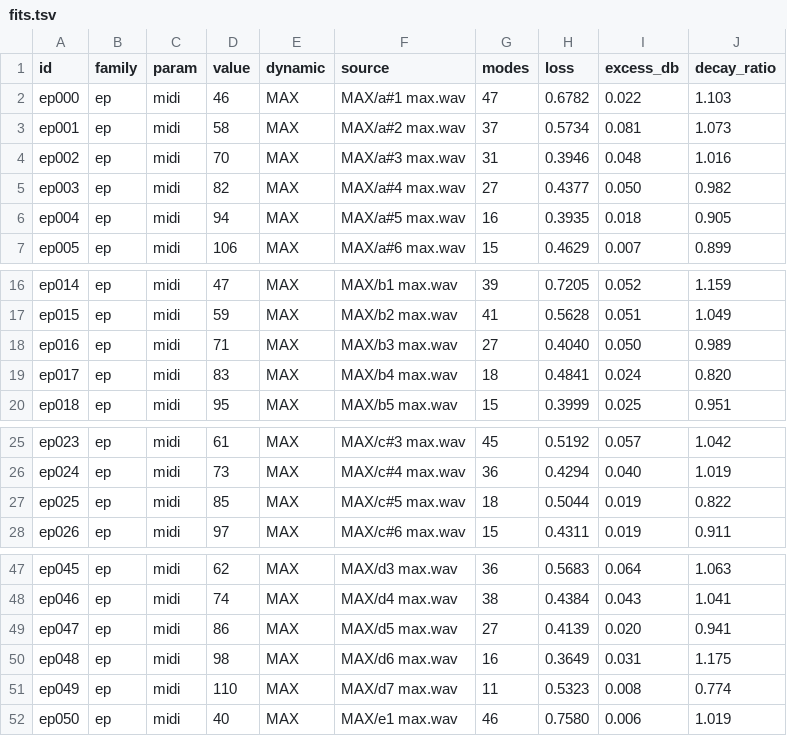
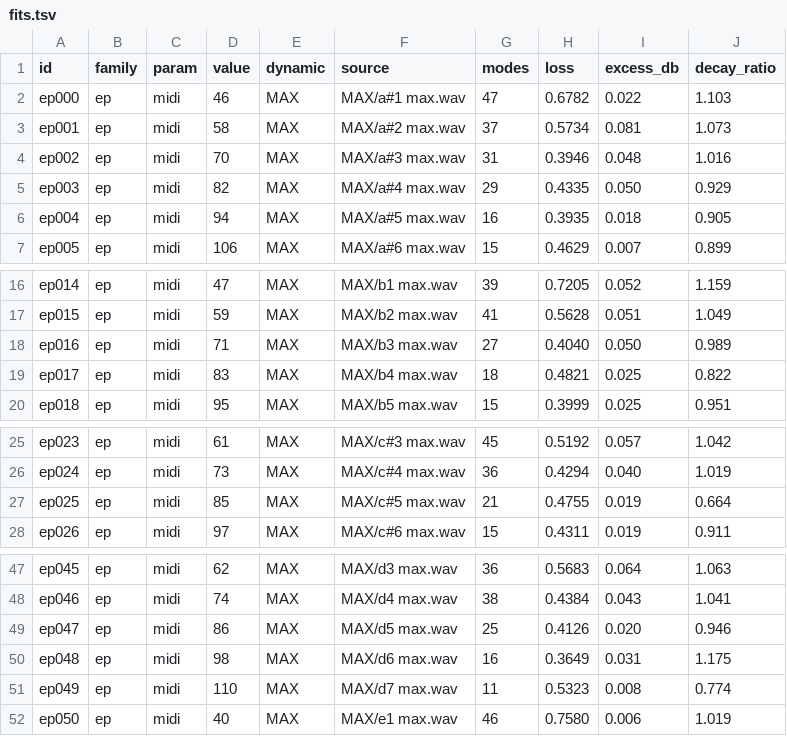
Before and after one commit to ErnestG4/Kyklophoria, a TSV file: out/fit/ep/fits.tsv, drawn as a sheet; only a part is shown, gaps mark what is left out.

```diff
--- a/out/fit/ep/fits.tsv
+++ b/out/fit/ep/fits.tsv
@@ -4,3 +4,3 @@ ep001	ep	midi	58	MAX	MAX/a#2 max.wav	37	0.5734	0.081	1.073
 ep002	ep	midi	70	MAX	MAX/a#3 max.wav	31	0.3946	0.048	1.016
-ep003	ep	midi	82	MAX	MAX/a#4 max.wav	27	0.4377	0.050	0.982
+ep003	ep	midi	82	MAX	MAX/a#4 max.wav	29	0.4335	0.050	0.929
 ep004	ep	midi	94	MAX	MAX/a#5 max.wav	16	0.3935	0.018	0.905
@@ -18,3 +18,3 @@ ep015	ep	midi	59	MAX	MAX/b2 max.wav	41	0.5628	0.051	1.049
 ep016	ep	midi	71	MAX	MAX/b3 max.wav	27	0.4040	0.050	0.989
-ep017	ep	midi	83	MAX	MAX/b4 max.wav	18	0.4841	0.024	0.820
+ep017	ep	midi	83	MAX	MAX/b4 max.wav	18	0.4821	0.025	0.822
 ep018	ep	midi	95	MAX	MAX/b5 max.wav	15	0.3999	0.025	0.951
@@ -26,3 +26,3 @@ ep023	ep	midi	61	MAX	MAX/c#3 max.wav	45	0.5192	0.057	1.042
 ep024	ep	midi	73	MAX	MAX/c#4 max.wav	36	0.4294	0.040	1.019
-ep025	ep	midi	85	MAX	MAX/c#5 max.wav	18	0.5044	0.019	0.822
+ep025	ep	midi	85	MAX	MAX/c#5 max.wav	21	0.4755	0.019	0.664
 ep026	ep	midi	97	MAX	MAX/c#6 max.wav	15	0.4311	0.019	0.911
@@ -48,3 +48,3 @@ ep045	ep	midi	62	MAX	MAX/d3 max.wav	36	0.5683	0.064	1.063
 ep046	ep	midi	74	MAX	MAX/d4 max.wav	38	0.4384	0.043	1.041
-ep047	ep	midi	86	MAX	MAX/d5 max.wav	27	0.4139	0.020	0.941
+ep047	ep	midi	86	MAX	MAX/d5 max.wav	25	0.4126	0.020	0.946
 ep048	ep	midi	98	MAX	MAX/d6 max.wav	16	0.3649	0.031	1.175
```
Also changed, not shown: out/fit/banjo/fits.tsv, out/fit/mandolin/fits.tsv, 29 other files.
